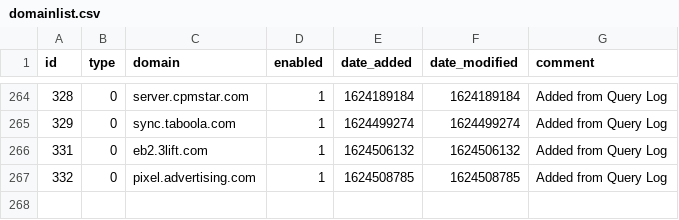
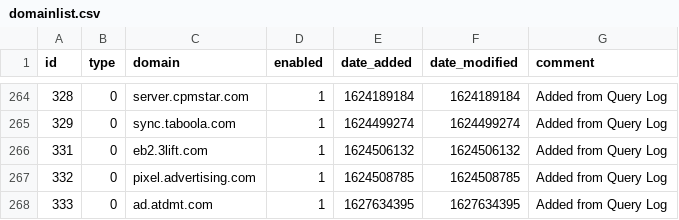
Before and after one commit to johnr9816/my-pihole-lists, a CSV file: domainlist.csv, drawn as a sheet; only a part is shown, gaps mark what is left out.

Commit message:
Updated July 30, 2021  6:00AM

```diff
--- a/domainlist.csv
+++ b/domainlist.csv
@@ -267 +267,2 @@ id,type,domain,enabled,date_added,date_modified,comment
 332,0,pixel.advertising.com,1,1624508785,1624508785,"Added from Query Log"
+333,0,ad.atdmt.com,1,1627634395,1627634395,"Added from Query Log"
```
